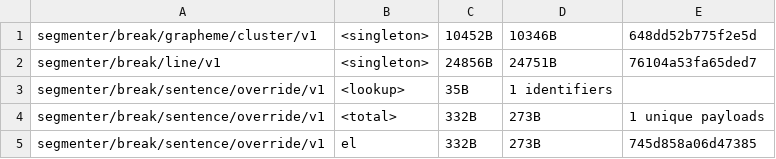
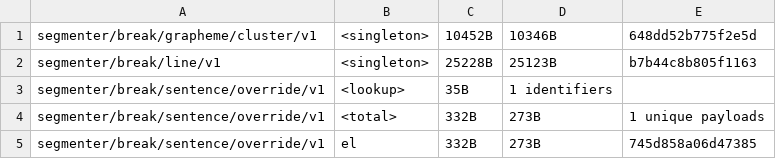
Before and after one commit to makotokato/icu4x, a CSV file: provider/data/segmenter/fingerprints.csv, drawn as a sheet; only a part is shown.

```diff
--- a/provider/data/segmenter/fingerprints.csv
+++ b/provider/data/segmenter/fingerprints.csv
@@ -1,3 +1,3 @@
 segmenter/break/grapheme/cluster/v1, <singleton>, 10452B, 10346B, 648dd52b775f2e5d
-segmenter/break/line/v1, <singleton>, 24856B, 24751B, 76104a53fa65ded7
+segmenter/break/line/v1, <singleton>, 25228B, 25123B, b7b44c8b805f1163
 segmenter/break/sentence/override/v1, <lookup>, 35B, 1 identifiers
```
Also changed, not shown: 4 other files.
